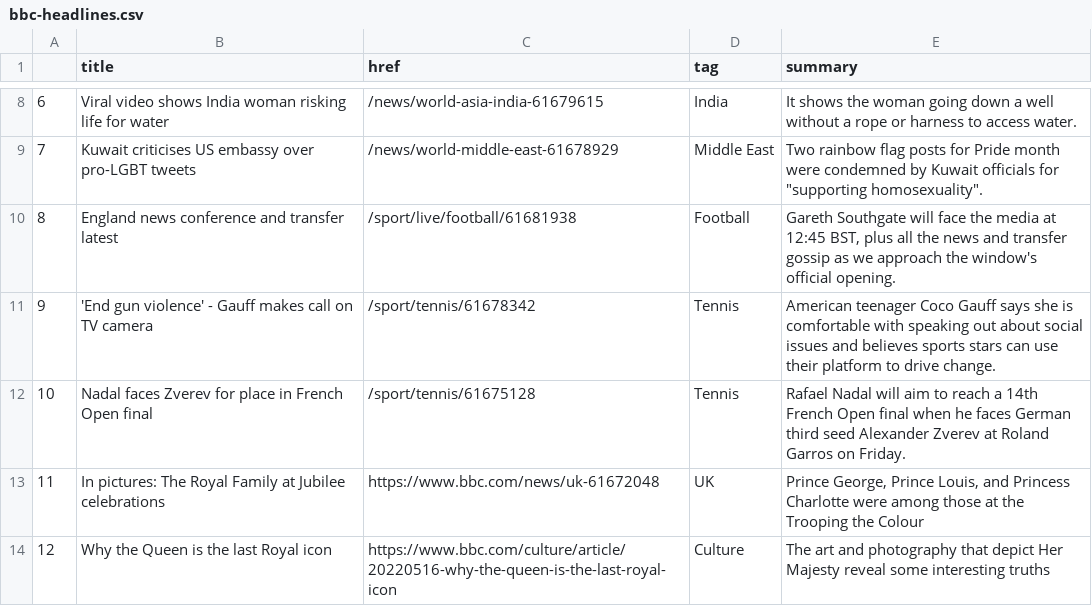
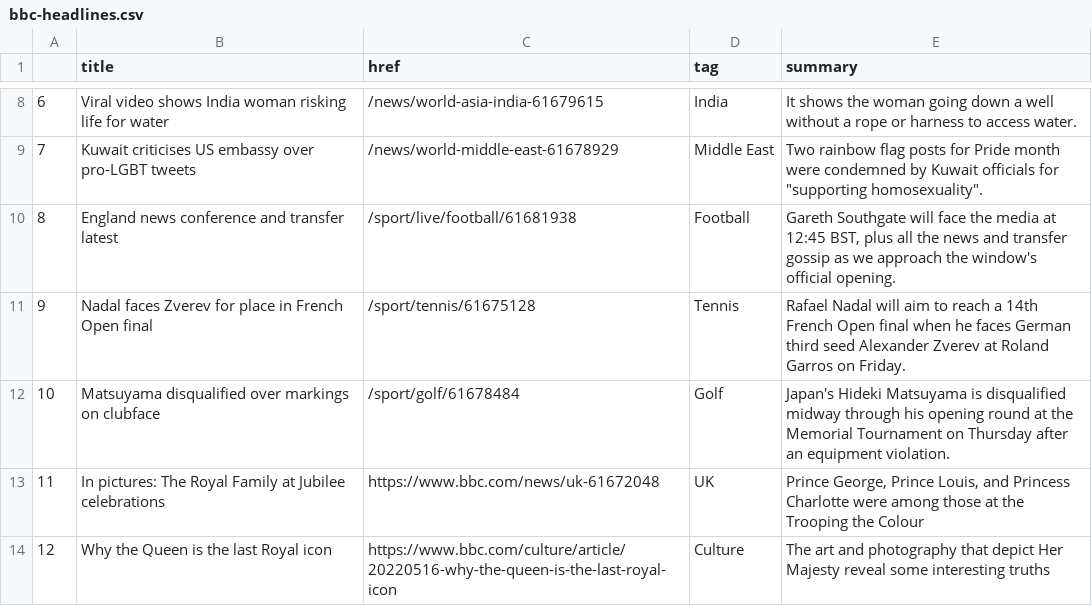
Before and after one commit to msalexford/automatic-scraper, a CSV file: bbc-headlines.csv, drawn as a sheet; only a part is shown, gaps mark what is left out.

```diff
--- a/bbc-headlines.csv
+++ b/bbc-headlines.csv
@@ -10,4 +10,4 @@
 8,England news conference and transfer latest,/sport/live/football/61681938,Football,"Gareth Southgate will face the media at 12:45 BST, plus all the news and transfer gossip as we approach the window's official opening."
-9,'End gun violence' - Gauff makes call on TV camera,/sport/tennis/61678342,Tennis,American teenager Coco Gauff says she is comfortable with speaking out about social issues and believes sports stars can use their platform to drive change.
-10,Nadal faces Zverev for place in French Open final,/sport/tennis/61675128,Tennis,Rafael Nadal will aim to reach a 14th French Open final when he faces German third seed Alexander Zverev at Roland Garros on Friday.
+9,Nadal faces Zverev for place in French Open final,/sport/tennis/61675128,Tennis,Rafael Nadal will aim to reach a 14th French Open final when he faces German third seed Alexander Zverev at Roland Garros on Friday.
+10,Matsuyama disqualified over markings on clubface,/sport/golf/61678484,Golf,Japan's Hideki Matsuyama is disqualified midway through his opening round at the Memorial Tournament on Thursday after an equipment violation.
 11,In pictures: The Royal Family at Jubilee celebrations,https://www.bbc.com/news/uk-61672048,UK,"Prince George, Prince Louis, and Princess Charlotte were among those at the Trooping the Colour"
```
